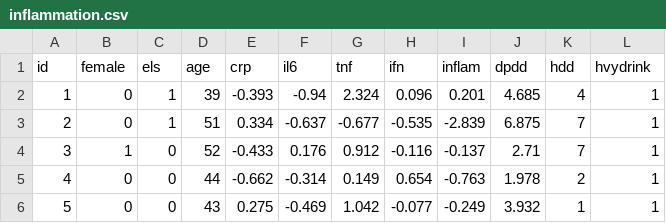
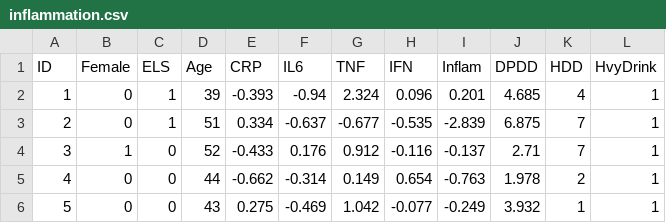
Before and after one commit to craigenders/psych250a, a CSV file: data/inflammation.csv, drawn as a sheet; only a part is shown.

```diff
--- a/data/inflammation.csv
+++ b/data/inflammation.csv
@@ -1,2 +1,2 @@
-"id","female","els","age","crp","il6","tnf","ifn","inflam","dpdd","hdd","hvydrink"
+ID,Female,ELS,Age,CRP,IL6,TNF,IFN,Inflam,DPDD,HDD,HvyDrink
 1,0,1,39,-0.393,-0.94,2.324,0.096,0.201,4.685,4,1
```
Also changed, not shown: data/ADHD.csv, data/WorkBehavior.csv, 21 other files.
